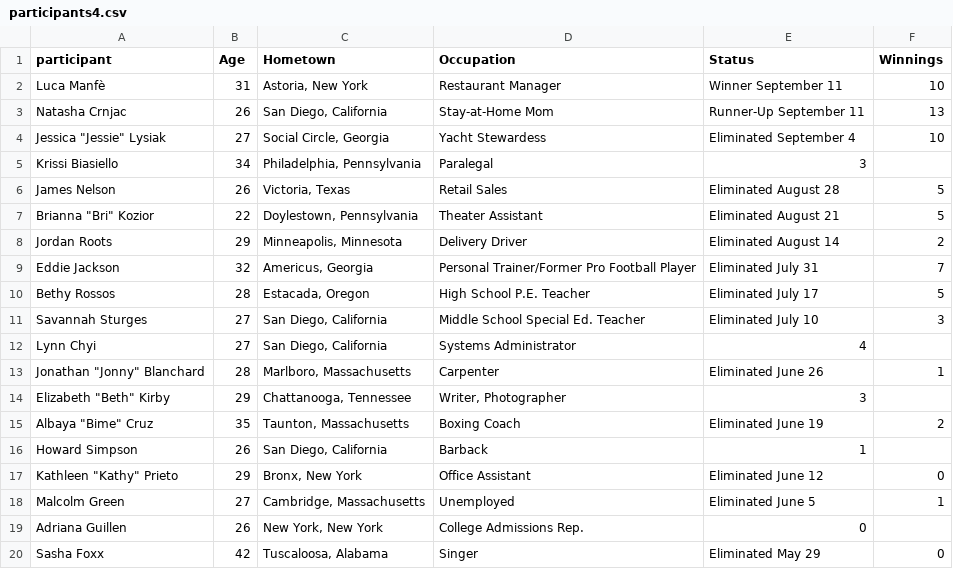
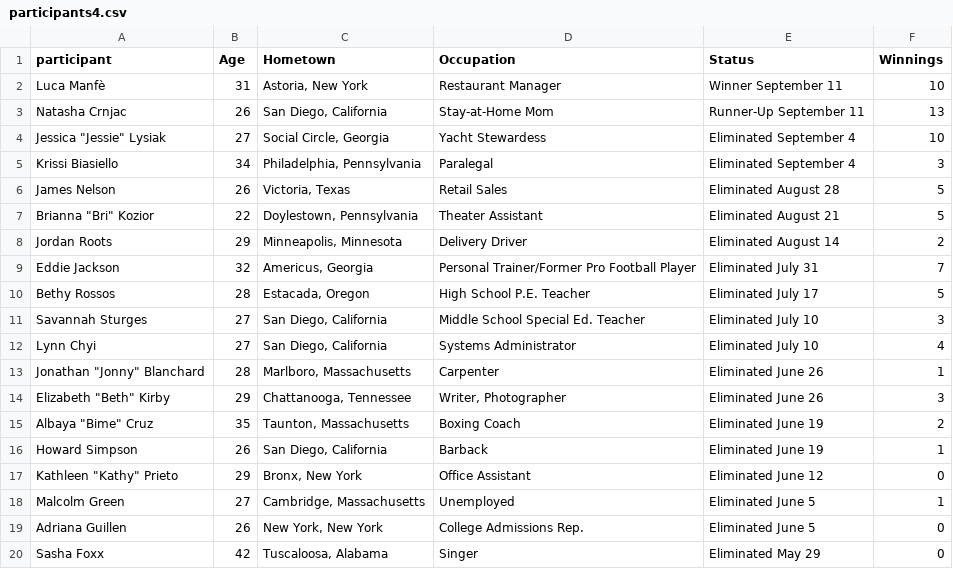
Before and after one commit to cgoldammer/tvshow-performance, a CSV file: data/MasterChef/participants4.csv, drawn as a sheet.

```diff
--- a/data/MasterChef/participants4.csv
+++ b/data/MasterChef/participants4.csv
@@ -4,3 +4,3 @@
 "Jessica ""Jessie"" Lysiak","27","Social Circle, Georgia","Yacht Stewardess","Eliminated September 4","10"
-"Krissi Biasiello","34","Philadelphia, Pennsylvania","Paralegal","3",
+"Krissi Biasiello","34","Philadelphia, Pennsylvania","Paralegal","Eliminated September 4","3"
 "James Nelson","26","Victoria, Texas","Retail Sales","Eliminated August 28","5"
@@ -11,10 +11,10 @@
 "Savannah Sturges","27","San Diego, California","Middle School Special Ed. Teacher","Eliminated July 10","3"
-"Lynn Chyi","27","San Diego, California","Systems Administrator","4",
+"Lynn Chyi","27","San Diego, California","Systems Administrator","Eliminated July 10","4"
 "Jonathan ""Jonny"" Blanchard","28","Marlboro, Massachusetts","Carpenter","Eliminated June 26","1"
-"Elizabeth ""Beth"" Kirby","29","Chattanooga, Tennessee","Writer, Photographer","3",
+"Elizabeth ""Beth"" Kirby","29","Chattanooga, Tennessee","Writer, Photographer","Eliminated June 26","3"
 "Albaya ""Bime"" Cruz","35","Taunton, Massachusetts","Boxing Coach","Eliminated June 19","2"
-"Howard Simpson","26","San Diego, California","Barback","1",
+"Howard Simpson","26","San Diego, California","Barback","Eliminated June 19","1"
 "Kathleen ""Kathy"" Prieto","29","Bronx, New York","Office Assistant","Eliminated June 12","0"
 "Malcolm Green","27","Cambridge, Massachusetts","Unemployed","Eliminated June 5","1"
-"Adriana Guillen","26","New York, New York","College Admissions Rep.","0",
+"Adriana Guillen","26","New York, New York","College Admissions Rep.","Eliminated June 5","0"
 "Sasha Foxx","42","Tuscaloosa, Alabama","Singer","Eliminated May 29","0"
```
Also changed, not shown: data/MasterChef/participants1.csv, data/MasterChef/participants5.csv, 16 other files.
